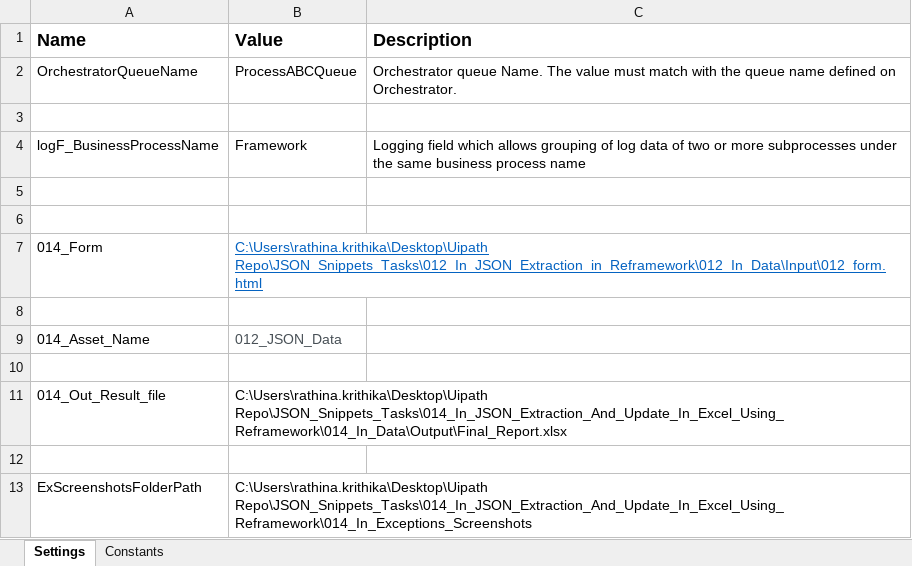
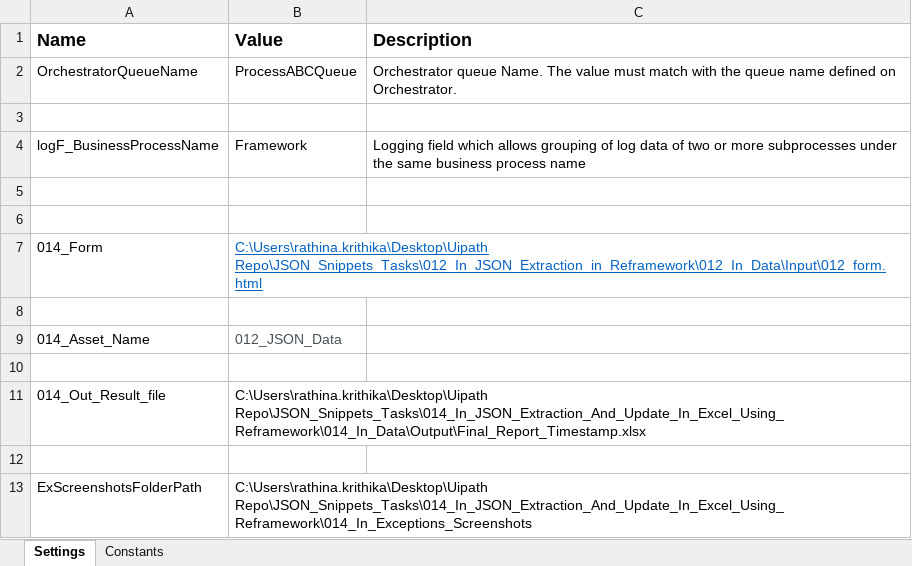
Before and after one commit to Sanjithkancherla/Uipath_Json_Tasks, an Excel workbook: 014_In_JSON_Extraction_And_Update_In_Excel_Using_Reframework/014_In_Data/Config.xlsx, sheet Settings, drawn as a sheet; only a part is shown; values as stored, in another font and other column widths than the file's, no borders; the diff names each change by its address in the sheet, - before the commit and + after, or states it on an @@ line.

Commit message:
Added, 014 Task

```diff
--- a/014_In_JSON_Extraction_And_Update_In_Excel_Using_Reframework/014_In_Data/Config.xlsx (sheet Settings)
+++ b/014_In_JSON_Extraction_And_Update_In_Excel_Using_Reframework/014_In_Data/Config.xlsx (sheet Settings)
-B11 (Value): C:\Users\rathina.krithika\Desktop\Uipath Repo\JSON_Snippets_Tasks\014_In_JSON_Extraction_And_Update_In_Excel_Using_Reframework\014_In_Data\Output\Final_Report.xlsx
+B11 (Value): C:\Users\rathina.krithika\Desktop\Uipath Repo\JSON_Snippets_Tasks\014_In_JSON_Extraction_And_Update_In_Excel_Using_Reframework\014_In_Data\Output\Final_Report_Timestamp.xlsx
```
Also changed, not shown: 7 other files.
